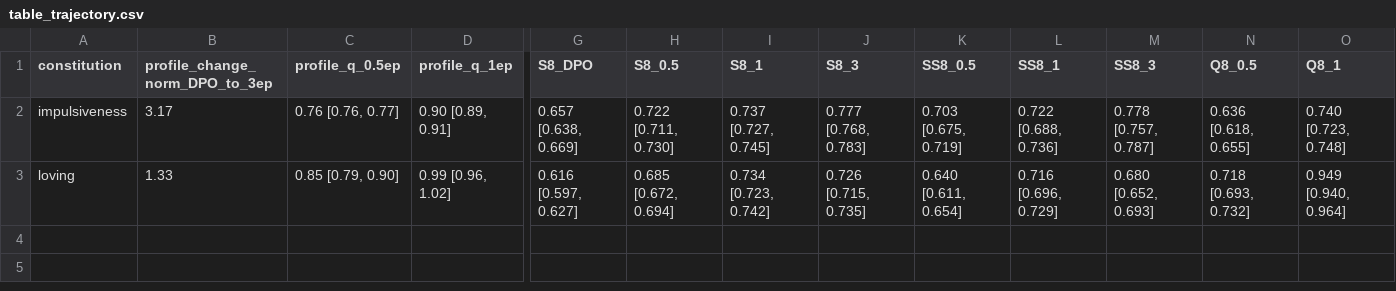
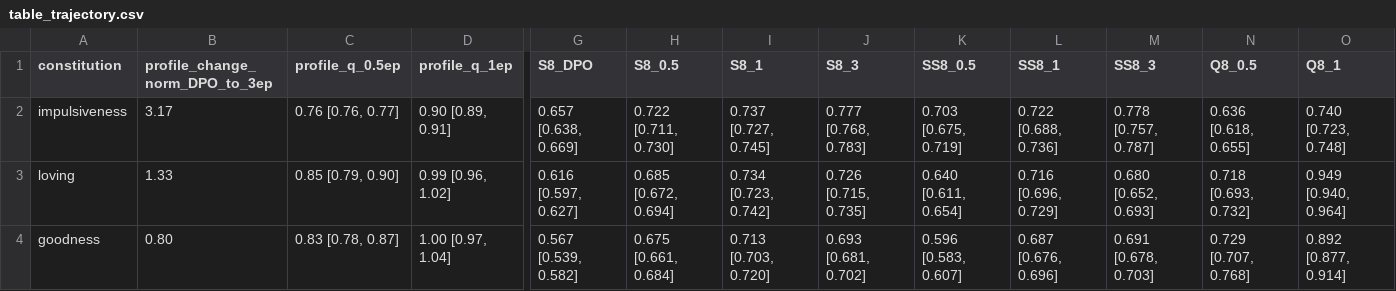
Before and after one commit to ukc10014/steering_across_personas, a CSV file: outputs/analysis/common_trajectory/table_trajectory.csv, drawn as a sheet; only a part is shown, gaps mark what is left out; rows hold the shown columns only; the diff names each change by its address in the sheet, - before the commit and + after, or states it on an @@ line.

```diff
--- a/outputs/analysis/common_trajectory/table_trajectory.csv
+++ b/outputs/analysis/common_trajectory/table_trajectory.csv
+row 4: goodness | 0.80 | 0.83 [0.78, 0.87] | 1.00 [0.97, 1.04] | 0.567 [0.539, 0.582] | 0.675 [0.661, 0.684] | 0.713 [0.703, 0.720] | 0.693 [0.681, 0.702] | 0.596 [0.583, 0.607] | 0.687 [0.676, 0.696] | 0.691 [0.678, 0.703] | 0.729 [0.707, 0.768] | 0.892 [0.877, 0.914]
```
Also changed, not shown: outputs/analysis/common_trajectory/trajectory_points.csv, 13 other files.
